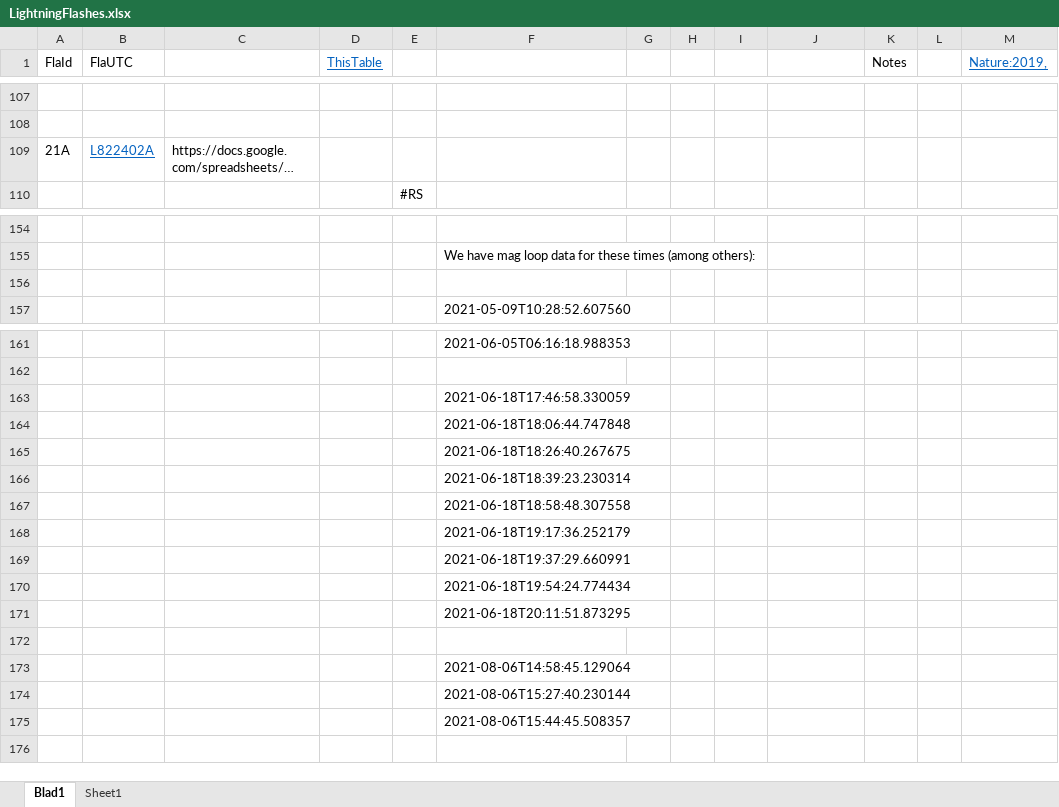
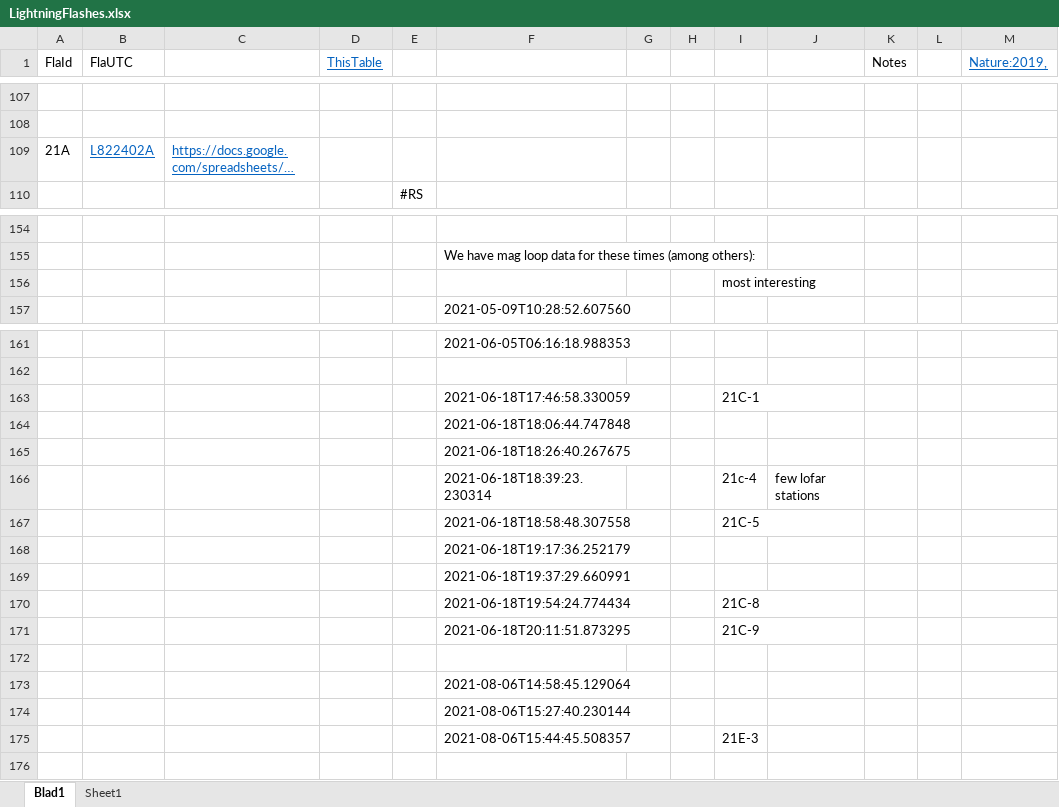
Before and after one commit to OlafScholten/LOFLI, an Excel workbook: LightningFlashes.xlsx, sheet Blad1, drawn as a sheet; only a part is shown, gaps mark what is left out; long unchanged cells end in …; values as stored, in another font and other column widths than the file's, no borders; removed rows and columns are numbered as before the commit, all else as after; the diff names each change by its address in the sheet, - before the commit and + after, or states it on an @@ line.

```diff
--- a/LightningFlashes.xlsx (sheet Blad1)
+++ b/LightningFlashes.xlsx (sheet Blad1)
@@ C109 underline: off → on, text colour: black → #0563C1 @@
-I156: (empty)
+I156: most interesting
-I163: (empty)
+I163: 21C-1
-row 166:  |  |  |  |  | 2021-06-18T18:39:23.230314
-row 167:  |  |  |  |  | 2021-06-18T18:58:48.307558
+row 166:  |  |  |  |  | 2021-06-18T18:39:23.230314 |  |  | 21c-4 | few lofar stations
+row 167:  |  |  |  |  | 2021-06-18T18:58:48.307558 |  |  | 21C-5
-I170: (empty)
+I170: 21C-8
-I171: (empty)
+I171: 21C-9
-I175: (empty)
+I175: 21E-3
```
Also changed, not shown: 1 other file.
